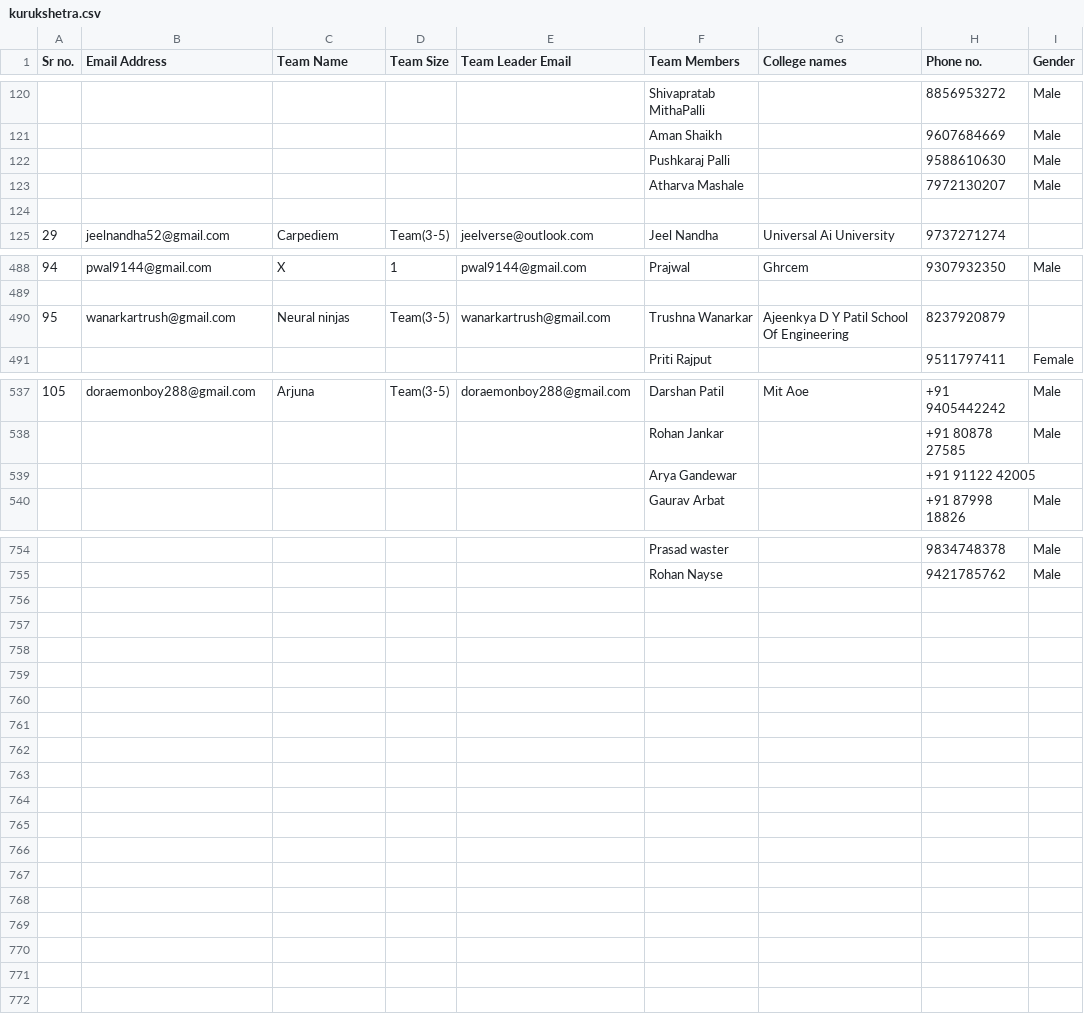
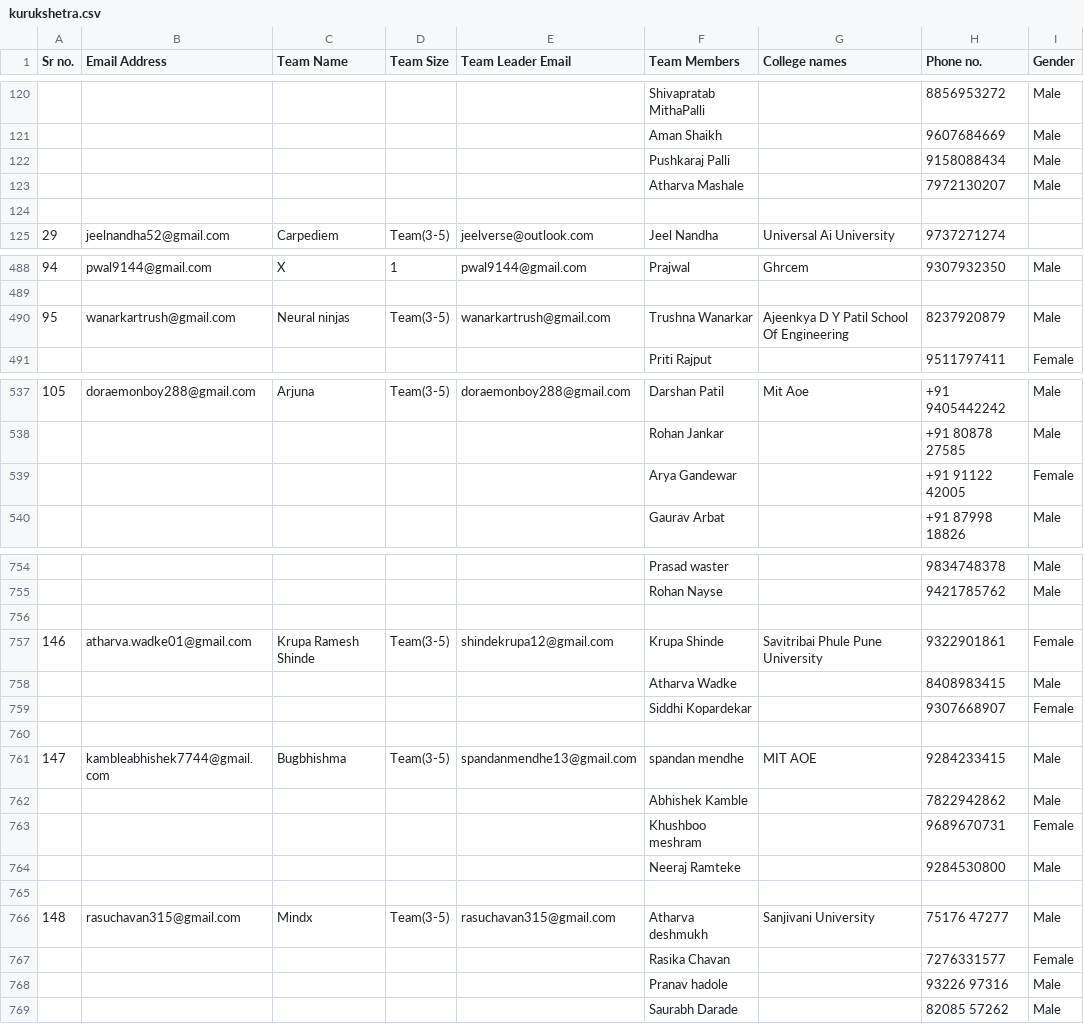
Before and after one commit to skittlechan-cmd/kurukshetra_attendance_system, a CSV file: kurukshetra.csv, drawn as a sheet; only a part is shown, gaps mark what is left out; the diff covers the shown part only; the diff names each change by its address in the sheet, - before the commit and + after, or states it on an @@ line.

Commit message:
Update kurukshetra.csv

```diff
--- a/kurukshetra.csv
+++ b/kurukshetra.csv
-H122 (Phone no.): 9588610630
+H122 (Phone no.): 9158088434
-I490 (Gender): (empty)
+I490 (Gender): Male
-I539 (Gender): (empty)
+I539 (Gender): Female
+row 756: (empty)
+row 757: 146 | atharva.wadke01@gmail.com | Krupa Ramesh Shinde | Team(3-5) | shindekrupa12@gmail.com | Krupa Shinde | Savitribai Phule Pune University | 9322901861 | Female
+row 758:  |  |  |  |  | Atharva Wadke |  | 8408983415 | Male
+row 759:  |  |  |  |  | Siddhi Kopardekar |  | 9307668907 | Female
+row 760: (empty)
+row 761: 147 | kambleabhishek7744@gmail.com | Bugbhishma | Team(3-5) | spandanmendhe13@gmail.com | spandan mendhe | MIT AOE | 9284233415 | Male
+row 762:  |  |  |  |  | Abhishek Kamble |  | 7822942862 | Male
+row 763:  |  |  |  |  | Khushboo meshram |  | 9689670731 | Female
+row 764:  |  |  |  |  | Neeraj Ramteke |  | 9284530800 | Male
+row 765: (empty)
+row 766: 148 | rasuchavan315@gmail.com | Mindx | Team(3-5) | rasuchavan315@gmail.com | Atharva deshmukh | Sanjivani University | 75176 47277 | Male
+row 767:  |  |  |  |  | Rasika Chavan |  | 7276331577 | Female
+row 768:  |  |  |  |  | Pranav hadole |  | 93226 97316 | Male
+row 769:  |  |  |  |  | Saurabh Darade |  | 82085 57262 | Male
```
Also changed, not shown: 2 edited cells elsewhere in this file.
